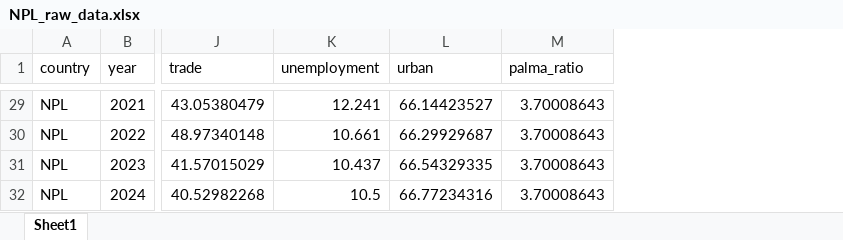
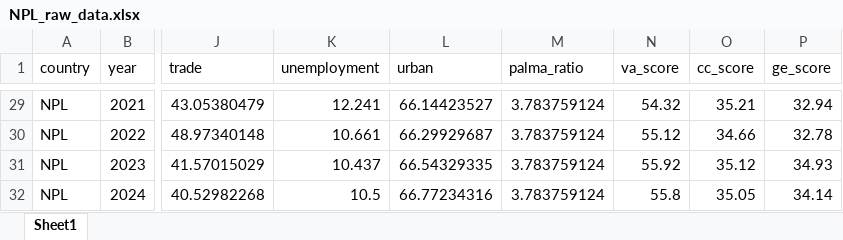
Before and after one commit to aayush4515/econ-research, an Excel workbook: XLSX_DATA/RAW_DATA/NPL_raw_data.xlsx, sheet Sheet1, drawn as a sheet; only a part is shown, gaps mark what is left out; values as stored, in another font and other column widths than the file's, no borders; the diff covers the shown part only; the diff names each change by its address in the sheet, - before the commit and + after, or states it on an @@ line.

```diff
--- a/XLSX_DATA/RAW_DATA/NPL_raw_data.xlsx (sheet Sheet1)
+++ b/XLSX_DATA/RAW_DATA/NPL_raw_data.xlsx (sheet Sheet1)
+column N (va_score), rows 29-32: 54.32 | 55.12 | 55.92 | 55.8
+column O (cc_score), rows 29-32: 35.21 | 34.66 | 35.12 | 35.05
+column P (ge_score), rows 29-32: 32.94 | 32.78 | 34.93 | 34.14
-M29:M32 (palma_ratio): 3.70008643
+M29:M32 (palma_ratio): 3.783759124
```
Also changed, not shown: 27 edited cells elsewhere in this sheet, XLSX_DATA/RAW_DATA/BGD_raw_data.xlsx, XLSX_DATA/RAW_DATA/IND_raw_data.xlsx, 19 other files.
